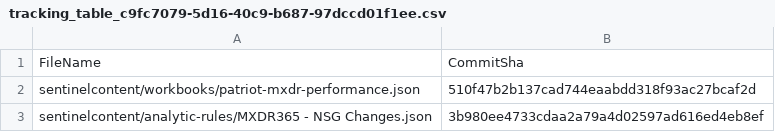
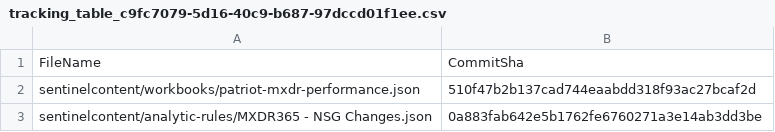
Before and after one commit to cody-hall96/tf-dev, a CSV file: .sentinel/tracking_table_c9fc7079-5d16-40c9-b687-97dccd01f1ee.csv, drawn as a sheet.

Commit message:
Modified tracking table

```diff
--- a/.sentinel/tracking_table_c9fc7079-5d16-40c9-b687-97dccd01f1ee.csv
+++ b/.sentinel/tracking_table_c9fc7079-5d16-40c9-b687-97dccd01f1ee.csv
@@ -2,2 +2,2 @@ FileName, CommitSha
 sentinelcontent/workbooks/patriot-mxdr-performance.json,510f47b2b137cad744eaabdd318f93ac27bcaf2d
-sentinelcontent/analytic-rules/MXDR365 - NSG Changes.json,3b980ee4733cdaa2a79a4d02597ad616ed4eb8ef
+sentinelcontent/analytic-rules/MXDR365 - NSG Changes.json,0a883fab642e5b1762fe6760271a3e14ab3dd3be
```
